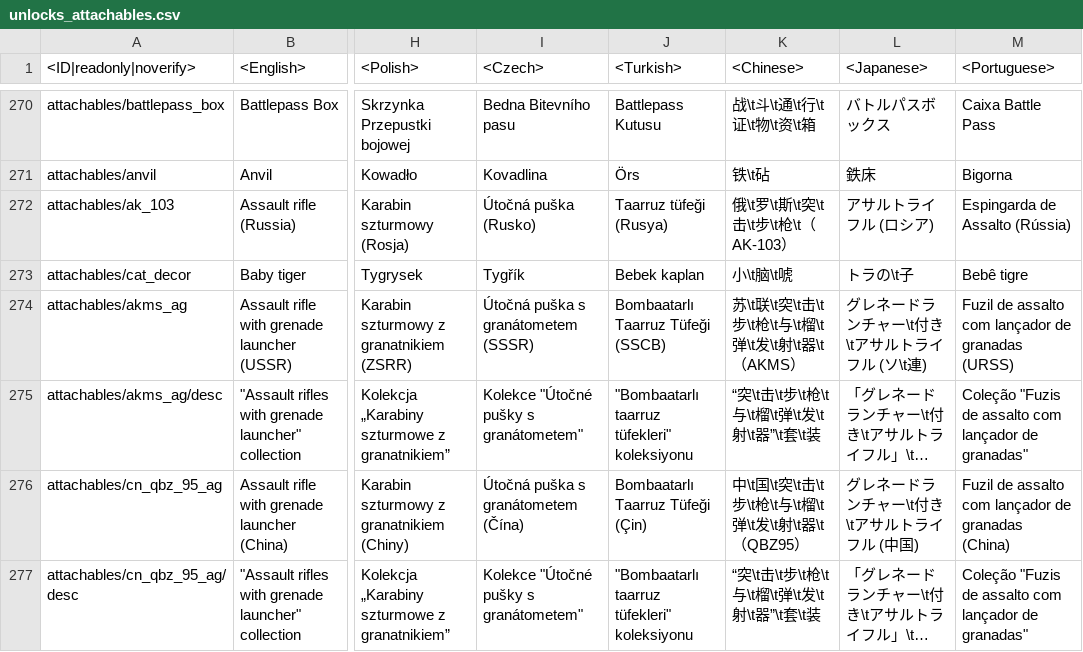
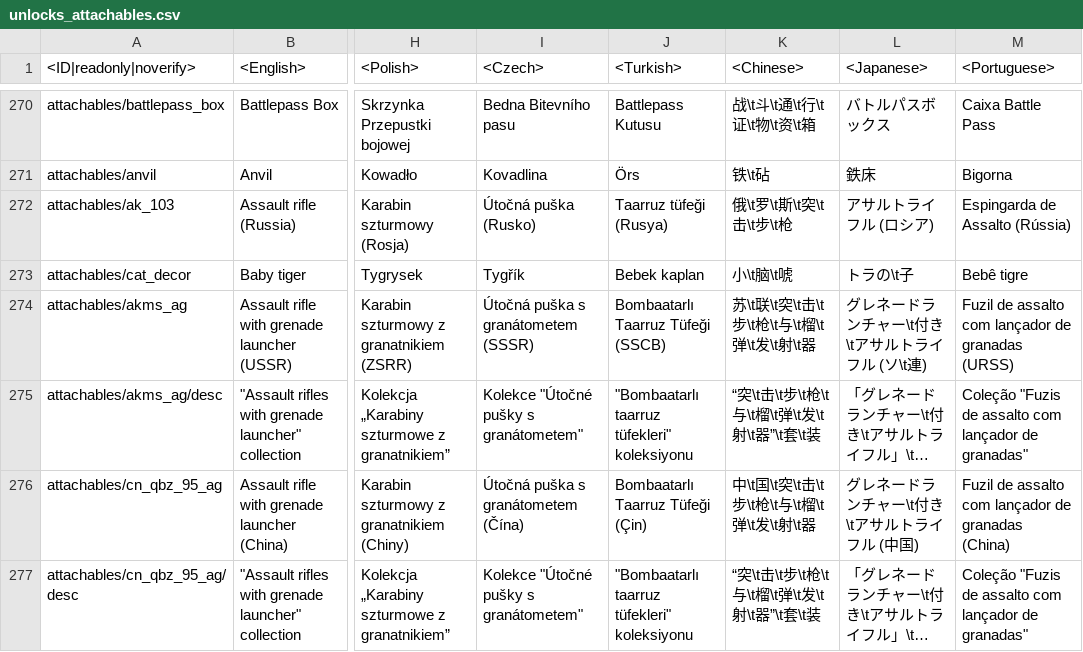
Before and after one commit to leroyonly/warthunder-lang, a CSV file: unlocks_attachables.csv, drawn as a sheet; only a part is shown, gaps mark what is left out; long unchanged cells end in …; the diff covers the shown part only; the diff names each change by its address in the sheet, - before the commit and + after, or states it on an @@ line.

```diff
--- a/unlocks_attachables.csv
+++ b/unlocks_attachables.csv
-K272 (<Chinese>): 俄\t罗\t斯\t突\t击\t步\t枪\t（AK-103）
+K272 (<Chinese>): 俄\t罗\t斯\t突\t击\t步\t枪
-K274 (<Chinese>): 苏\t联\t突\t击\t步\t枪\t与\t榴\t弹\t发\t射\t器\t（AKMS）
+K274 (<Chinese>): 苏\t联\t突\t击\t步\t枪\t与\t榴\t弹\t发\t射\t器
-K276 (<Chinese>): 中\t国\t突\t击\t步\t枪\t与\t榴\t弹\t发\t射\t器\t（QBZ95）
+K276 (<Chinese>): 中\t国\t突\t击\t步\t枪\t与\t榴\t弹\t发\t射\t器
```
Also changed, not shown: 2 added rows and 67 edited cells elsewhere in this file, encyclopedia_tips.csv, menu_events.csv, 15 other files.
